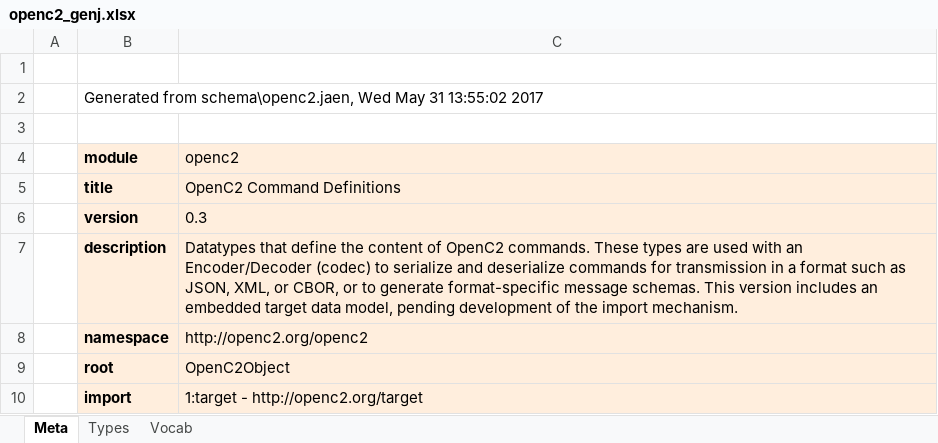
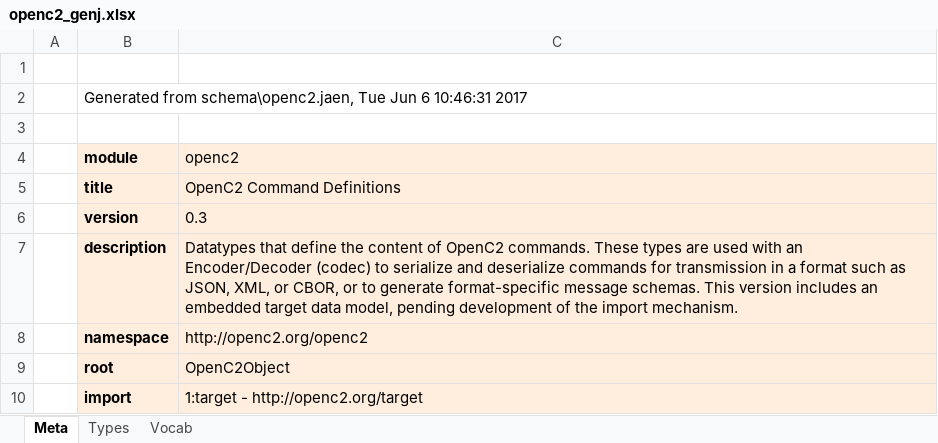
Before and after one commit to OpenC2-org/openc2-davaya, an Excel workbook: pub-jaen/jaen/schema_gen/openc2_genj.xlsx, sheet Meta, drawn as a sheet; values as stored, in another font and other column widths than the file's, no borders; the diff names each change by its address in the sheet, - before the commit and + after, or states it on an @@ line.

```diff
--- a/pub-jaen/jaen/schema_gen/openc2_genj.xlsx (sheet Meta)
+++ b/pub-jaen/jaen/schema_gen/openc2_genj.xlsx (sheet Meta)
-B2 (module): …from schema\openc2.jaen, Wed May 31 13:55:02 2017
+B2 (module): …from schema\openc2.jaen, Tue Jun 6 10:46:31 2017
```
Also changed, not shown: 13 other files.
